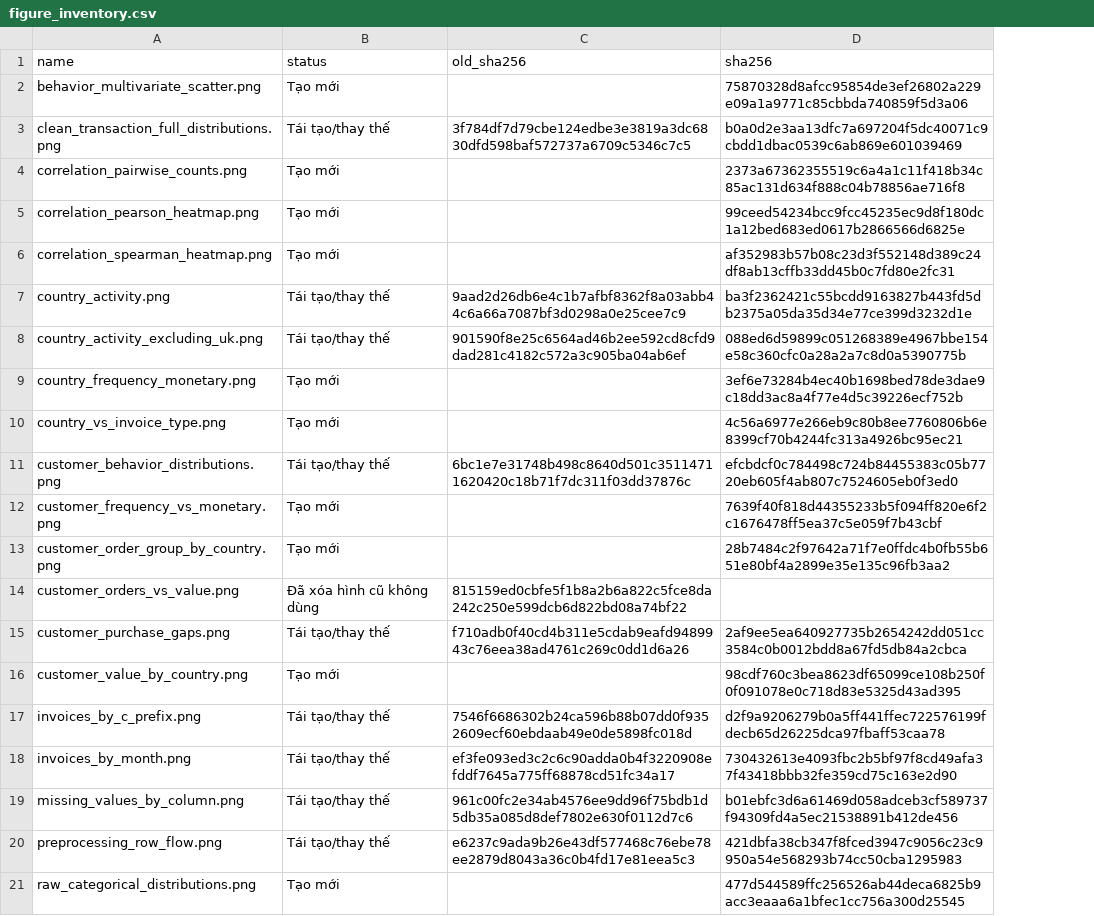
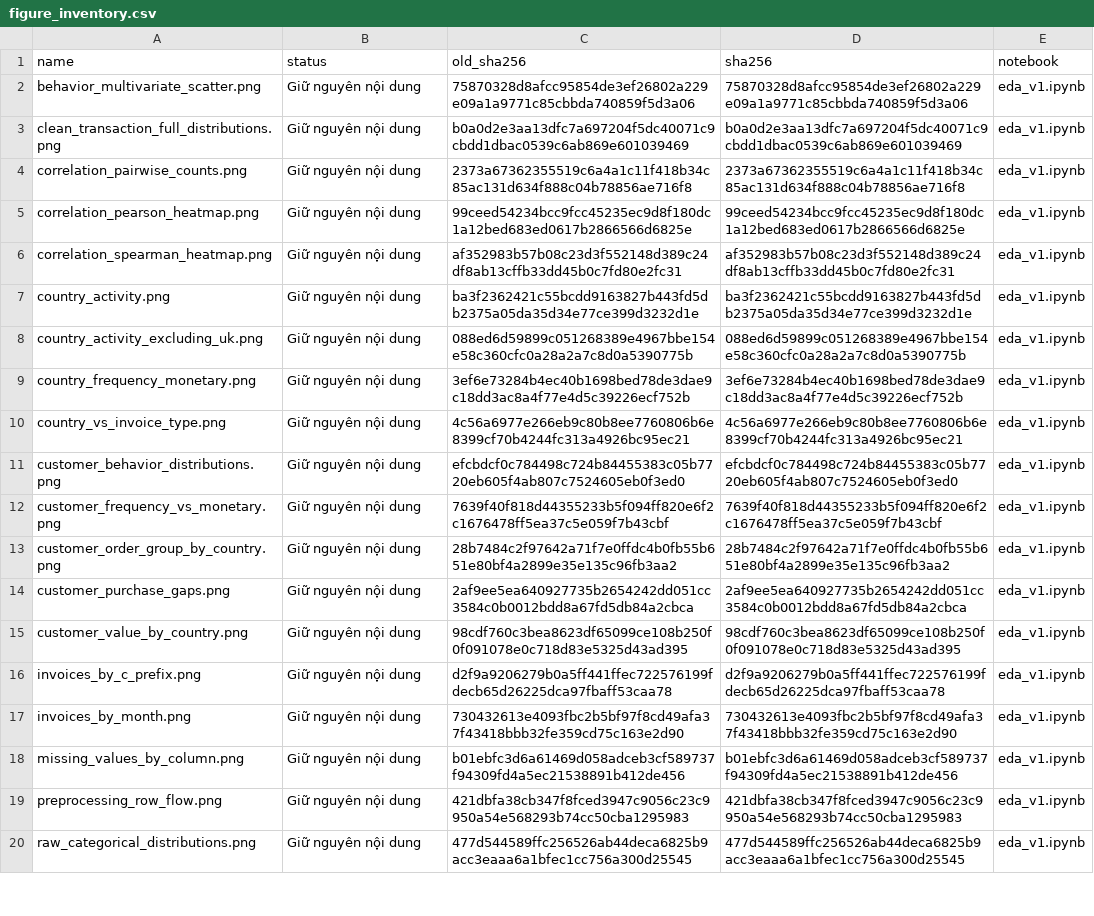
Before and after one commit to hieu110406/SGU-ML-High-Value-Customer-Prediction, a CSV file: project/experiments/eda_current_policy/figure_inventory.csv, drawn as a sheet; only a part is shown; removed rows and columns are numbered as before the commit, all else as after; the diff covers the shown part only; the diff names each change by its address in the sheet, - before the commit and + after, or states it on an @@ line.

```diff
--- a/project/experiments/eda_current_policy/figure_inventory.csv
+++ b/project/experiments/eda_current_policy/figure_inventory.csv
+column E (notebook), rows 2-20: all eda_v1.ipynb
-B2 (status): Tạo mới
+B2 (status): Giữ nguyên nội dung
-C2 (old_sha256): (empty)
+C2 (old_sha256): 75870328d8afcc95854de3ef26802a229e09a1a9771c85cbbda740859f5d3a06
-B3 (status): Tái tạo/thay thế
+B3 (status): Giữ nguyên nội dung
-C3 (old_sha256): 3f784df7d79cbe124edbe3e3819a3dc6830dfd598baf572737a6709c5346c7c5
+C3 (old_sha256): b0a0d2e3aa13dfc7a697204f5dc40071c9cbdd1dbac0539c6ab869e601039469
-B4:B6 (status): Tạo mới
+B4:B6 (status): Giữ nguyên nội dung
-C4 (old_sha256): (empty)
+C4 (old_sha256): 2373a67362355519c6a4a1c11f418b34c85ac131d634f888c04b78856ae716f8
-C5 (old_sha256): (empty)
+C5 (old_sha256): 99ceed54234bcc9fcc45235ec9d8f180dc1a12bed683ed0617b2866566d6825e
-C6 (old_sha256): (empty)
+C6 (old_sha256): af352983b57b08c23d3f552148d389c24df8ab13cffb33dd45b0c7fd80e2fc31
-B7:B8 (status): Tái tạo/thay thế
+B7:B8 (status): Giữ nguyên nội dung
-C7 (old_sha256): 9aad2d26db6e4c1b7afbf8362f8a03abb44c6a66a7087bf3d0298a0e25cee7c9
+C7 (old_sha256): ba3f2362421c55bcdd9163827b443fd5db2375a05da35d34e77ce399d3232d1e
-C8 (old_sha256): 901590f8e25c6564ad46b2ee592cd8cfd9dad281c4182c572a3c905ba04ab6ef
+C8 (old_sha256): 088ed6d59899c051268389e4967bbe154e58c360cfc0a28a2a7c8d0a5390775b
-B9:B10 (status): Tạo mới
+B9:B10 (status): Giữ nguyên nội dung
-C9 (old_sha256): (empty)
+C9 (old_sha256): 3ef6e73284b4ec40b1698bed78de3dae9c18dd3ac8a4f77e4d5c39226ecf752b
-C10 (old_sha256): (empty)
+C10 (old_sha256): 4c56a6977e266eb9c80b8ee7760806b6e8399cf70b4244fc313a4926bc95ec21
-B11 (status): Tái tạo/thay thế
+B11 (status): Giữ nguyên nội dung
-C11 (old_sha256): 6bc1e7e31748b498c8640d501c35114711620420c18b71f7dc311f03dd37876c
+C11 (old_sha256): efcbdcf0c784498c724b84455383c05b7720eb605f4ab807c7524605eb0f3ed0
-B12:B13 (status): Tạo mới
+B12:B13 (status): Giữ nguyên nội dung
-C12 (old_sha256): (empty)
+C12 (old_sha256): 7639f40f818d44355233b5f094ff820e6f2c1676478ff5ea37c5e059f7b43cbf
-C13 (old_sha256): (empty)
+C13 (old_sha256): 28b7484c2f97642a71f7e0ffdc4b0fb55b651e80bf4a2899e35e135c96fb3aa2
-row 14: customer_orders_vs_value.png | Đã xóa hình cũ không dùng | 815159ed0cbfe5f1b8a2b6a822c5fce8da242c250e599dcb6d822bd08a74bf22
-B14 (status): Tái tạo/thay thế
+B14 (status): Giữ nguyên nội dung
-C14 (old_sha256): f710adb0f40cd4b311e5cdab9eafd9489943c76eea38ad4761c269c0dd1d6a26
+C14 (old_sha256): 2af9ee5ea640927735b2654242dd051cc3584c0b0012bdd8a67fd5db84a2cbca
-B15 (status): Tạo mới
+B15 (status): Giữ nguyên nội dung
-C15 (old_sha256): (empty)
+C15 (old_sha256): 98cdf760c3bea8623df65099ce108b250f0f091078e0c718d83e5325d43ad395
-B16:B19 (status): Tái tạo/thay thế
+B16:B19 (status): Giữ nguyên nội dung
-C16 (old_sha256): 7546f6686302b24ca596b88b07dd0f9352609ecf60ebdaab49e0de5898fc018d
+C16 (old_sha256): d2f9a9206279b0a5ff441ffec722576199fdecb65d26225dca97fbaff53caa78
-C17 (old_sha256): ef3fe093ed3c2c6c90adda0b4f3220908efddf7645a775ff68878cd51fc34a17
+C17 (old_sha256): 730432613e4093fbc2b5bf97f8cd49afa37f43418bbb32fe359cd75c163e2d90
-C18 (old_sha256): 961c00fc2e34ab4576ee9dd96f75bdb1d5db35a085d8def7802e630f0112d7c6
+C18 (old_sha256): b01ebfc3d6a61469d058adceb3cf589737f94309fd4a5ec21538891b412de456
-C19 (old_sha256): e6237c9ada9b26e43df577468c76ebe78ee2879d8043a36c0b4fd17e81eea5c3
+C19 (old_sha256): 421dbfa38cb347f8fced3947c9056c23c9950a54e568293b74cc50cba1295983
-B20 (status): Tạo mới
+B20 (status): Giữ nguyên nội dung
-C20 (old_sha256): (empty)
+C20 (old_sha256): 477d544589ffc256526ab44deca6825b9acc3eaaa6a1bfec1cc756a300d25545
```
Also changed, not shown: 2 removed rows and 10 edited cells elsewhere in this file, 10 other files.
